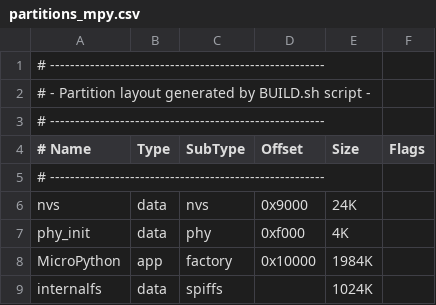
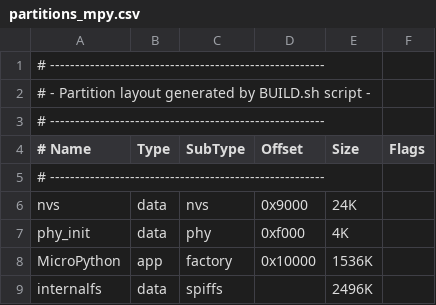
Before and after one commit to MicroduinoTeam/MicroPython_ESP32_psRAM_LoBo, a CSV file: MicroPython_BUILD/partitions_mpy.csv, drawn as a sheet.

```diff
--- a/MicroPython_BUILD/partitions_mpy.csv
+++ b/MicroPython_BUILD/partitions_mpy.csv
@@ -7,3 +7,3 @@ nvs,            data, nvs,     0x9000,  24K,
 phy_init,       data, phy,     0xf000,  4K,
-MicroPython,    app,  factory, 0x10000, 1984K,
-internalfs,     data, spiffs,  ,        1024K,
+MicroPython,    app,  factory, 0x10000, 1536K,
+internalfs,     data, spiffs,  ,        2496K,
```
Also changed, not shown: 1 other file.
